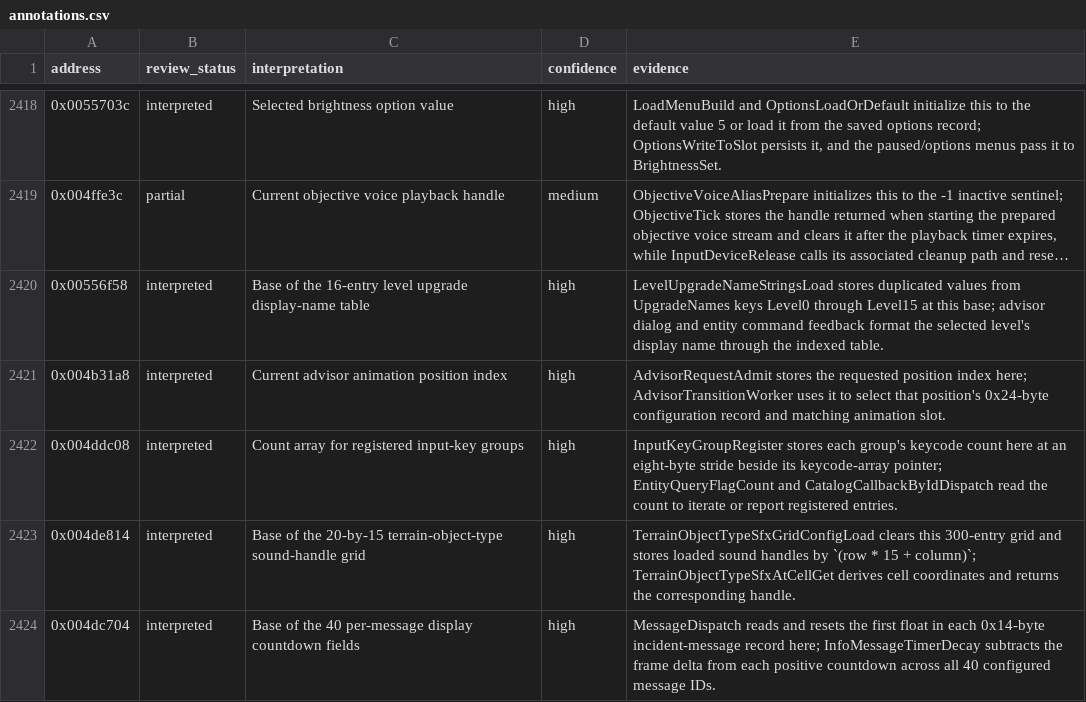
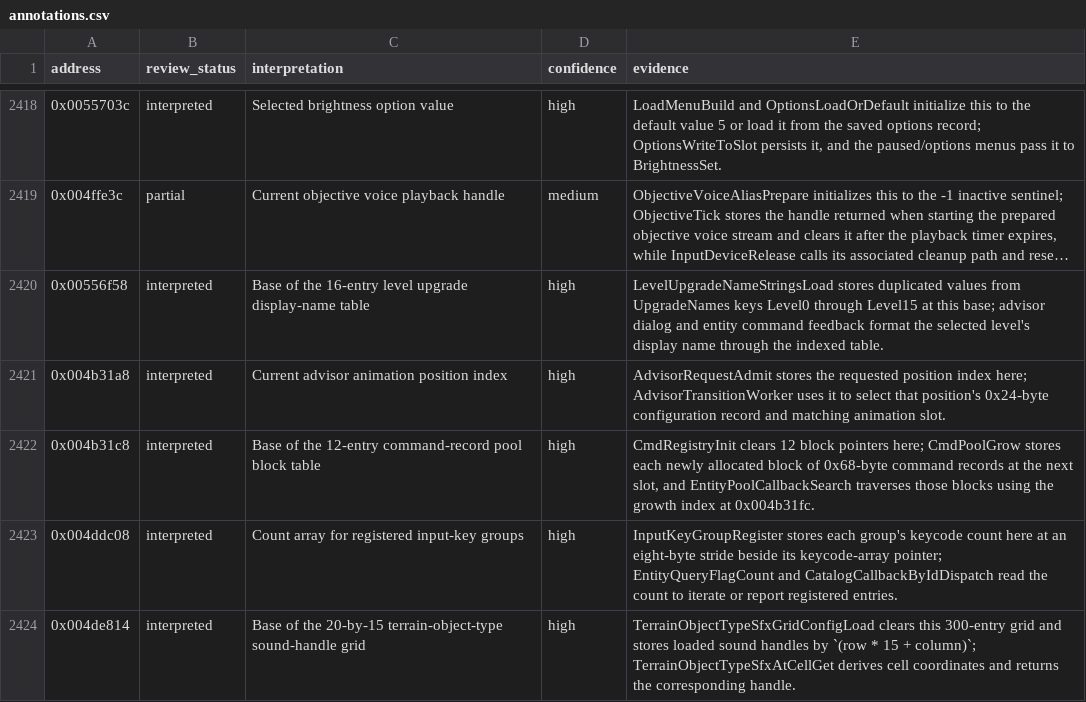
Before and after one commit to robbert229/lrr-portable, a CSV file: docs/dat/annotations.csv, drawn as a sheet; only a part is shown, gaps mark what is left out; the shorter side is filled out with more unchanged rows; long unchanged cells end in …; the diff names each change by its address in the sheet, - before the commit and + after, or states it on an @@ line.

Commit message:
docs: classify command pool block table

```diff
--- a/docs/dat/annotations.csv
+++ b/docs/dat/annotations.csv
+row 2422: 0x004b31c8 | interpreted | Base of the 12-entry command-record pool block table | high | CmdRegistryInit clears 12 block pointers here; CmdPoolGrow stores each newly allocated block of 0x68-byte command records at the next slot, and EntityPoolCallbackSearch traverses those blocks using the growth index at 0x004b31fc.
```
Also changed, not shown: 1 other file.
